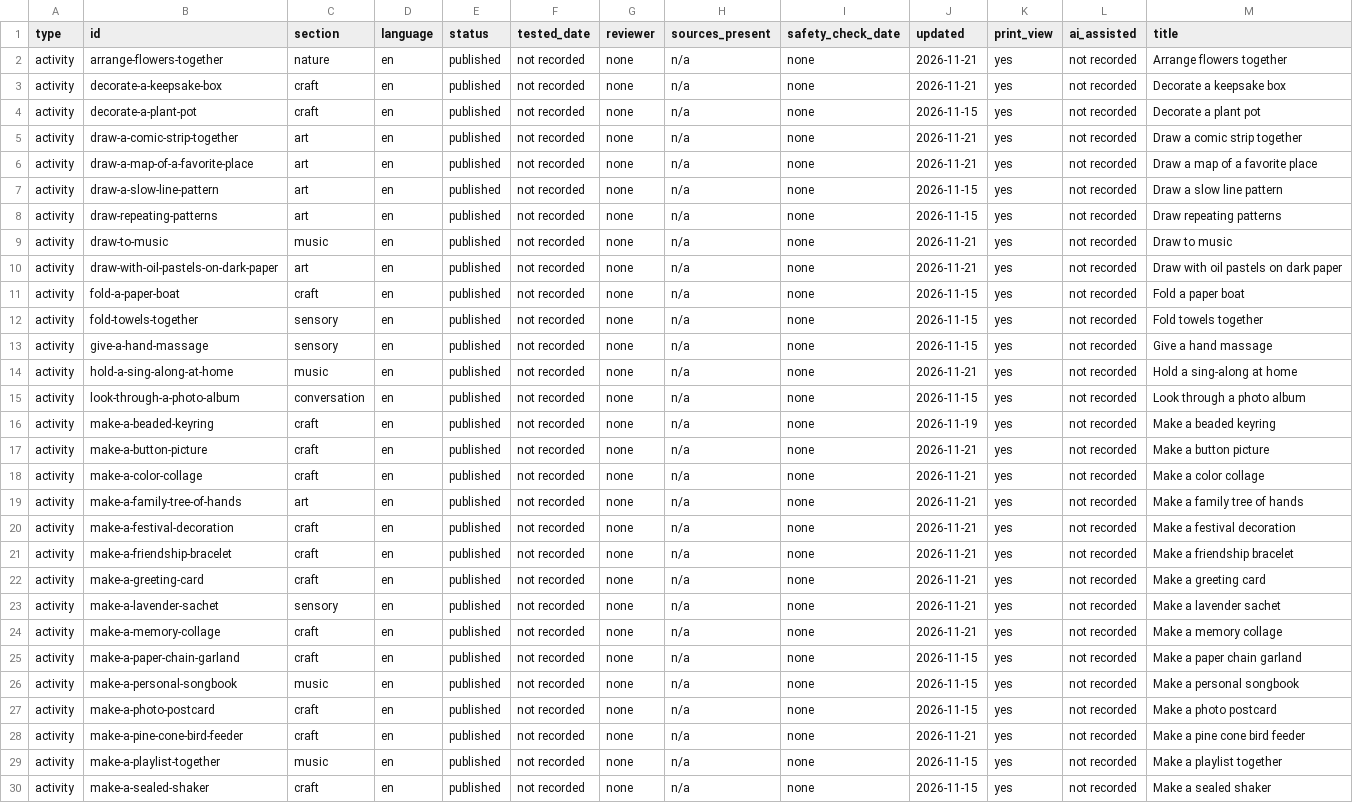
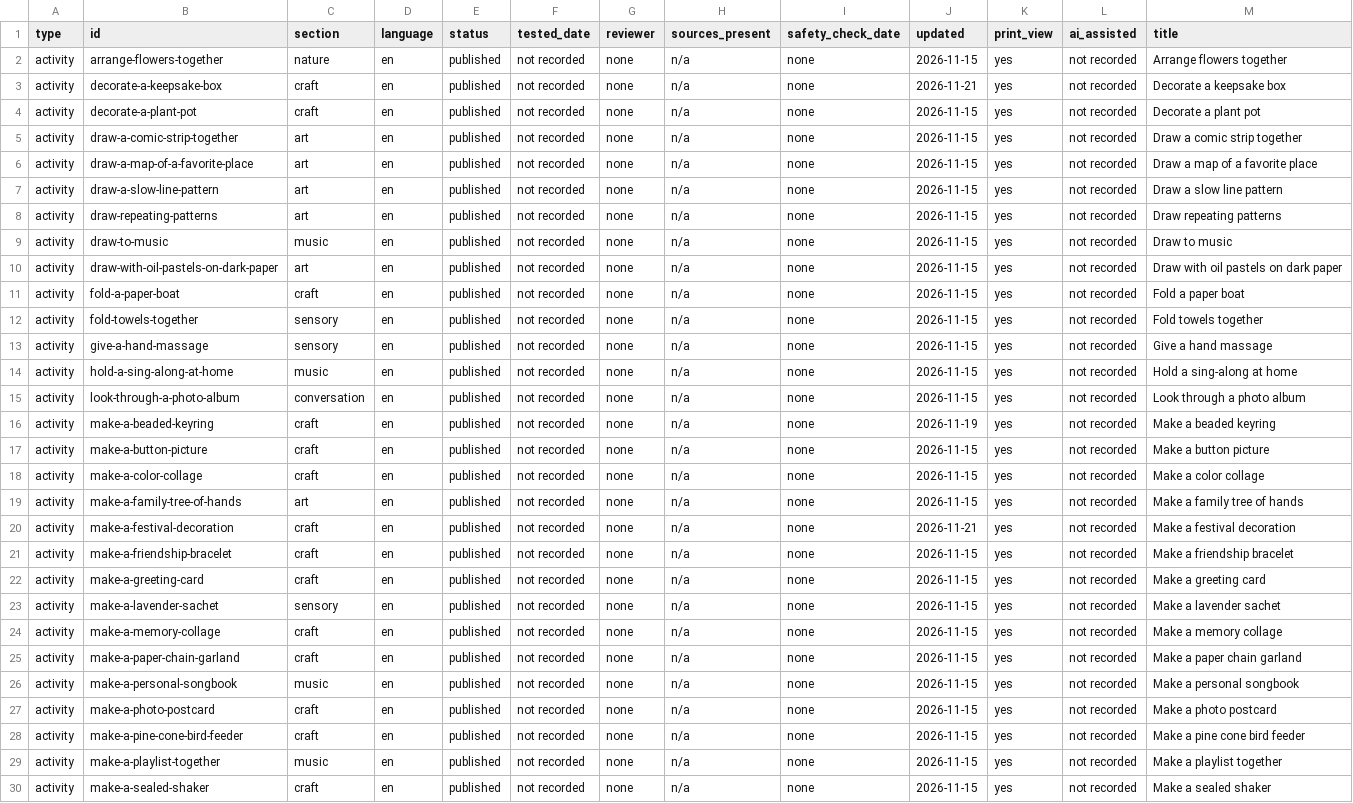
Before and after one commit to streamentry/creativeactivities, a CSV file: docs/specs/global/library-inventory.csv, drawn as a sheet; only a part is shown; the diff covers the shown part only.

```diff
--- a/docs/specs/global/library-inventory.csv
+++ b/docs/specs/global/library-inventory.csv
@@ -1,11 +1,11 @@
 type,id,section,language,status,tested_date,reviewer,sources_present,safety_check_date,updated,print_view,ai_assisted,title
-activity,arrange-flowers-together,nature,en,published,not recorded,none,n/a,none,2026-11-21,yes,not recorded,Arrange flowers together
+activity,arrange-flowers-together,nature,en,published,not recorded,none,n/a,none,2026-11-15,yes,not recorded,Arrange flowers together
 activity,decorate-a-keepsake-box,craft,en,published,not recorded,none,n/a,none,2026-11-21,yes,not recorded,Decorate a keepsake box
 activity,decorate-a-plant-pot,craft,en,published,not recorded,none,n/a,none,2026-11-15,yes,not recorded,Decorate a plant pot
-activity,draw-a-comic-strip-together,art,en,published,not recorded,none,n/a,none,2026-11-21,yes,not recorded,Draw a comic strip together
-activity,draw-a-map-of-a-favorite-place,art,en,published,not recorded,none,n/a,none,2026-11-21,yes,not recorded,Draw a map of a favorite place
+activity,draw-a-comic-strip-together,art,en,published,not recorded,none,n/a,none,2026-11-15,yes,not recorded,Draw a comic strip together
+activity,draw-a-map-of-a-favorite-place,art,en,published,not recorded,none,n/a,none,2026-11-15,yes,not recorded,Draw a map of a favorite place
 activity,draw-a-slow-line-pattern,art,en,published,not recorded,none,n/a,none,2026-11-15,yes,not recorded,Draw a slow line pattern
 activity,draw-repeating-patterns,art,en,published,not recorded,none,n/a,none,2026-11-15,yes,not recorded,Draw repeating patterns
-activity,draw-to-music,music,en,published,not recorded,none,n/a,none,2026-11-21,yes,not recorded,Draw to music
-activity,draw-with-oil-pastels-on-dark-paper,art,en,published,not recorded,none,n/a,none,2026-11-21,yes,not recorded,Draw with oil pastels on dark paper
+activity,draw-to-music,music,en,published,not recorded,none,n/a,none,2026-11-15,yes,not recorded,Draw to music
+activity,draw-with-oil-pastels-on-dark-paper,art,en,published,not recorded,none,n/a,none,2026-11-15,yes,not recorded,Draw with oil pastels on dark paper
 activity,fold-a-paper-boat,craft,en,published,not recorded,none,n/a,none,2026-11-15,yes,not recorded,Fold a paper boat
@@ -13,13 +13,13 @@ activity,fold-towels-together,sensory,en,published,not recorded,none,n/a,none,20
 activity,give-a-hand-massage,sensory,en,published,not recorded,none,n/a,none,2026-11-15,yes,not recorded,Give a hand massage
-activity,hold-a-sing-along-at-home,music,en,published,not recorded,none,n/a,none,2026-11-21,yes,not recorded,Hold a sing-along at home
+activity,hold-a-sing-along-at-home,music,en,published,not recorded,none,n/a,none,2026-11-15,yes,not recorded,Hold a sing-along at home
 activity,look-through-a-photo-album,conversation,en,published,not recorded,none,n/a,none,2026-11-15,yes,not recorded,Look through a photo album
 activity,make-a-beaded-keyring,craft,en,published,not recorded,none,n/a,none,2026-11-19,yes,not recorded,Make a beaded keyring
-activity,make-a-button-picture,craft,en,published,not recorded,none,n/a,none,2026-11-21,yes,not recorded,Make a button picture
-activity,make-a-color-collage,craft,en,published,not recorded,none,n/a,none,2026-11-21,yes,not recorded,Make a color collage
-activity,make-a-family-tree-of-hands,art,en,published,not recorded,none,n/a,none,2026-11-21,yes,not recorded,Make a family tree of hands
+activity,make-a-button-picture,craft,en,published,not recorded,none,n/a,none,2026-11-15,yes,not recorded,Make a button picture
+activity,make-a-color-collage,craft,en,published,not recorded,none,n/a,none,2026-11-15,yes,not recorded,Make a color collage
+activity,make-a-family-tree-of-hands,art,en,published,not recorded,none,n/a,none,2026-11-15,yes,not recorded,Make a family tree of hands
 activity,make-a-festival-decoration,craft,en,published,not recorded,none,n/a,none,2026-11-21,yes,not recorded,Make a festival decoration
-activity,make-a-friendship-bracelet,craft,en,published,not recorded,none,n/a,none,2026-11-21,yes,not recorded,Make a friendship bracelet
-activity,make-a-greeting-card,craft,en,published,not recorded,none,n/a,none,2026-11-21,yes,not recorded,Make a greeting card
-activity,make-a-lavender-sachet,sensory,en,published,not recorded,none,n/a,none,2026-11-21,yes,not recorded,Make a lavender sachet
-activity,make-a-memory-collage,craft,en,published,not recorded,none,n/a,none,2026-11-21,yes,not recorded,Make a memory collage
+activity,make-a-friendship-bracelet,craft,en,published,not recorded,none,n/a,none,2026-11-15,yes,not recorded,Make a friendship bracelet
+activity,make-a-greeting-card,craft,en,published,not recorded,none,n/a,none,2026-11-15,yes,not recorded,Make a greeting card
+activity,make-a-lavender-sachet,sensory,en,published,not recorded,none,n/a,none,2026-11-15,yes,not recorded,Make a lavender sachet
+activity,make-a-memory-collage,craft,en,published,not recorded,none,n/a,none,2026-11-15,yes,not recorded,Make a memory collage
 activity,make-a-paper-chain-garland,craft,en,published,not recorded,none,n/a,none,2026-11-15,yes,not recorded,Make a paper chain garland
@@ -27,3 +27,3 @@ activity,make-a-personal-songbook,music,en,published,not recorded,none,n/a,none,
 activity,make-a-photo-postcard,craft,en,published,not recorded,none,n/a,none,2026-11-15,yes,not recorded,Make a photo postcard
-activity,make-a-pine-cone-bird-feeder,craft,en,published,not recorded,none,n/a,none,2026-11-21,yes,not recorded,Make a pine cone bird feeder
+activity,make-a-pine-cone-bird-feeder,craft,en,published,not recorded,none,n/a,none,2026-11-15,yes,not recorded,Make a pine cone bird feeder
 activity,make-a-playlist-together,music,en,published,not recorded,none,n/a,none,2026-11-15,yes,not recorded,Make a playlist together
```
Also changed, not shown: 12 edited cells elsewhere in this file, 31 other files.
